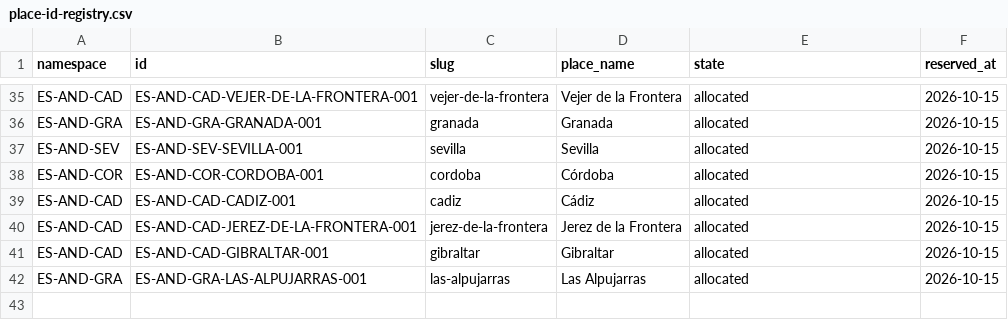
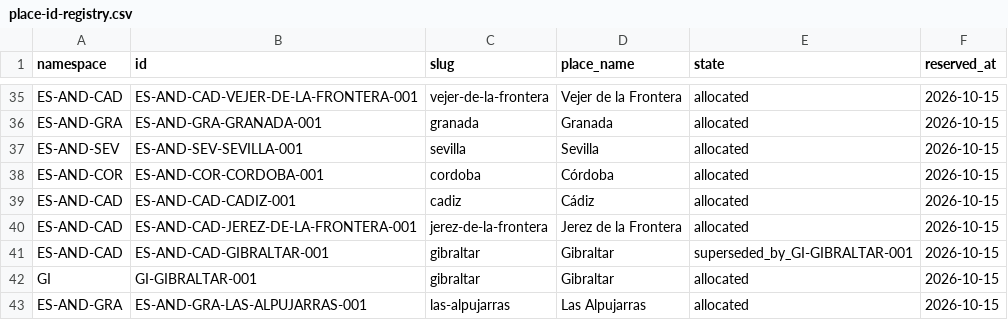
Before and after one commit to thomasericolesen/callemilano, a CSV file: data/place-id-registry.csv, drawn as a sheet; only a part is shown, gaps mark what is left out.

```diff
--- a/data/place-id-registry.csv
+++ b/data/place-id-registry.csv
@@ -40,3 +40,4 @@ ES-AND-CAD,ES-AND-CAD-CADIZ-001,cadiz,Cádiz,allocated,2026-10-15
 ES-AND-CAD,ES-AND-CAD-JEREZ-DE-LA-FRONTERA-001,jerez-de-la-frontera,Jerez de la Frontera,allocated,2026-10-15
-ES-AND-CAD,ES-AND-CAD-GIBRALTAR-001,gibraltar,Gibraltar,allocated,2026-10-15
+ES-AND-CAD,ES-AND-CAD-GIBRALTAR-001,gibraltar,Gibraltar,superseded_by_GI-GIBRALTAR-001,2026-10-15
+GI,GI-GIBRALTAR-001,gibraltar,Gibraltar,allocated,2026-10-15
 ES-AND-GRA,ES-AND-GRA-LAS-ALPUJARRAS-001,las-alpujarras,Las Alpujarras,allocated,2026-10-15
```
Also changed, not shown: data/layer-membership.csv, data/place-catalog.csv, 3 other files.
